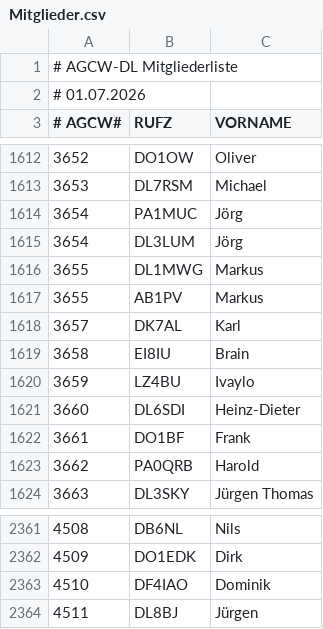
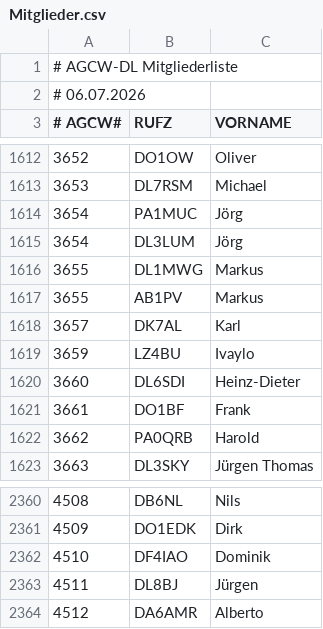
Before and after one commit to bjornekelund/dxlog, a CSV file: agcw/Mitglieder.csv, drawn as a sheet; only a part is shown, gaps mark what is left out.

```diff
--- a/agcw/Mitglieder.csv
+++ b/agcw/Mitglieder.csv
@@ -1,3 +1,3 @@
 # AGCW-DL Mitgliederliste;;
-# 01.07.2026;;
+# 06.07.2026;;
 # AGCW#;RUFZ;VORNAME
@@ -1618,3 +1618,2 @@
 3657;DK7AL;Karl
-3658;EI8IU;Brain
 3659;LZ4BU;Ivaylo
@@ -2364 +2363,2 @@
 4511;DL8BJ;Jürgen
+4512;DA6AMR;Alberto
```
Also changed, not shown: fistsspr/fistsmembers.csv, 57 other files.
